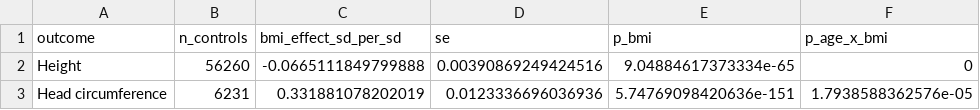
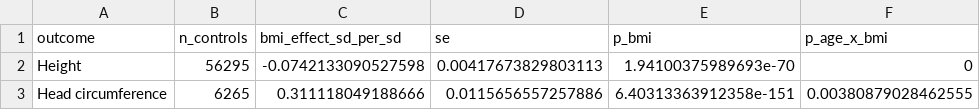
Before and after one commit to jsebat/cnv-growth-bmi, a CSV file: main_with_ukbb_control_bmi_tests.csv, drawn as a sheet.

```diff
--- a/main_with_ukbb_control_bmi_tests.csv
+++ b/main_with_ukbb_control_bmi_tests.csv
@@ -1,3 +1,3 @@
 outcome,n_controls,bmi_effect_sd_per_sd,se,p_bmi,p_age_x_bmi
-Height,56260,-0.0665111849799888,0.00390869249424516,9.04884617373334e-65,0
-Head circumference,6231,0.331881078202019,0.0123336696036936,5.74769098420636e-151,1.7938588362576e-05
+Height,56295,-0.0742133090527598,0.00417673829803113,1.94100375989693e-70,0
+Head circumference,6265,0.311118049188666,0.0115656557257886,6.40313363912358e-151,0.00380879028462555
```
Also changed, not shown: main_with_ukbb_bmi_effect_by_age.csv, main_with_ukbb_hc_tests.csv, 12 other files.
